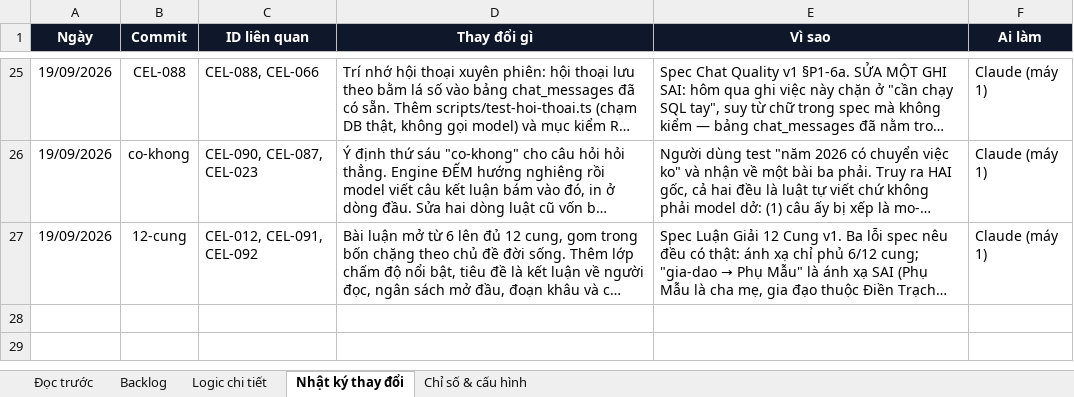
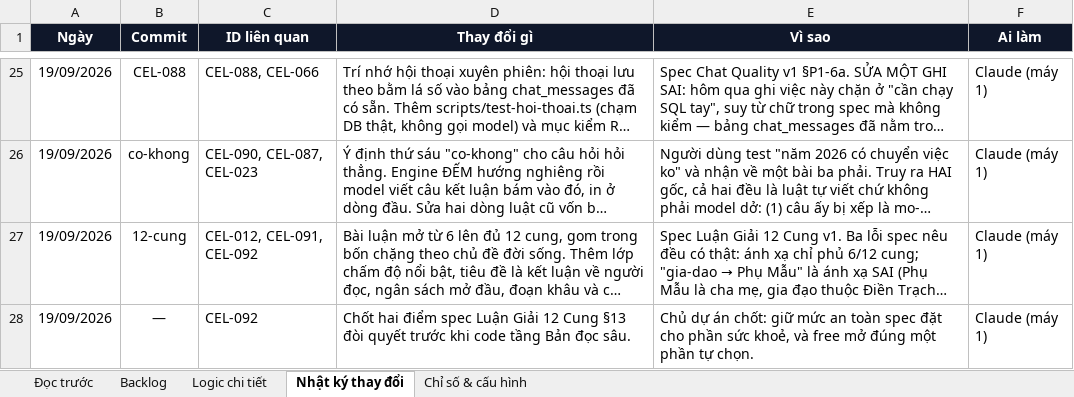
Before and after one commit to Hieuzz05/Celestia-tuvi, an Excel workbook: PRODUCT-BACKLOG.xlsx, sheet Nhật ký thay đổi, drawn as a sheet; only a part is shown, gaps mark what is left out; long unchanged cells end in …; values as stored, in another font and other column widths than the file's, no borders; the diff names each change by its address in the sheet, - before the commit and + after, or states it on an @@ line.

```diff
--- a/PRODUCT-BACKLOG.xlsx (sheet Nhật ký thay đổi)
+++ b/PRODUCT-BACKLOG.xlsx (sheet Nhật ký thay đổi)
+row 28: 19/09/2026 | — | CEL-092 | Chốt hai điểm spec Luận Giải 12 Cung §13 đòi quyết trước khi code tầng Bản đọc sâu. | Chủ dự án chốt: giữ mức an toàn spec đặt cho phần sức khoẻ, và free mở đúng một phần tự chọn. | Claude (máy 1)
```
Also changed, not shown: sheet Backlog.
